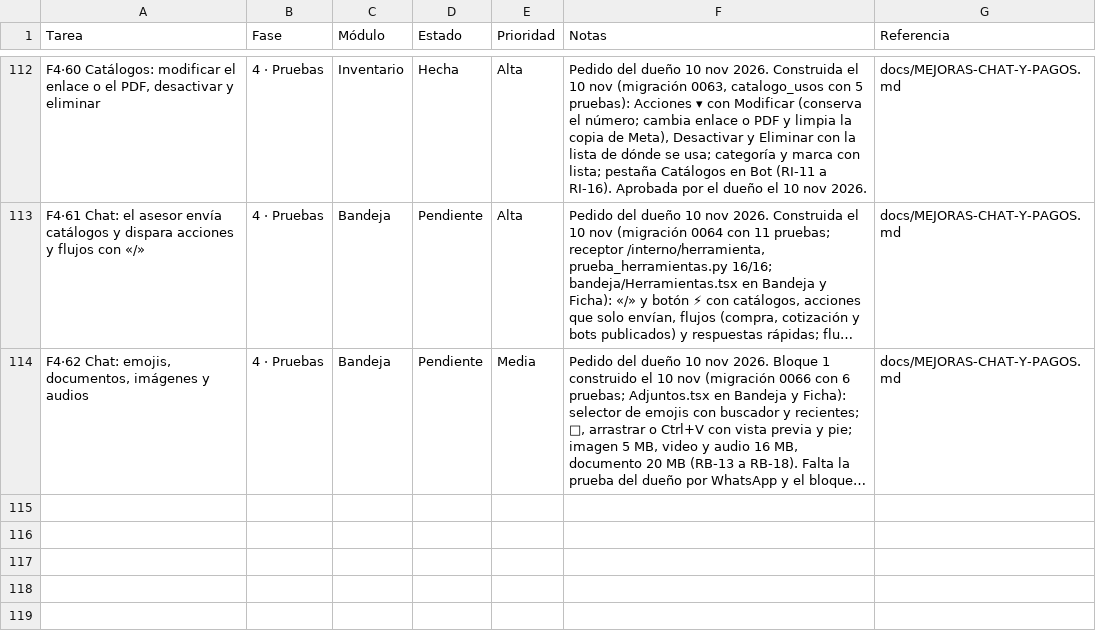
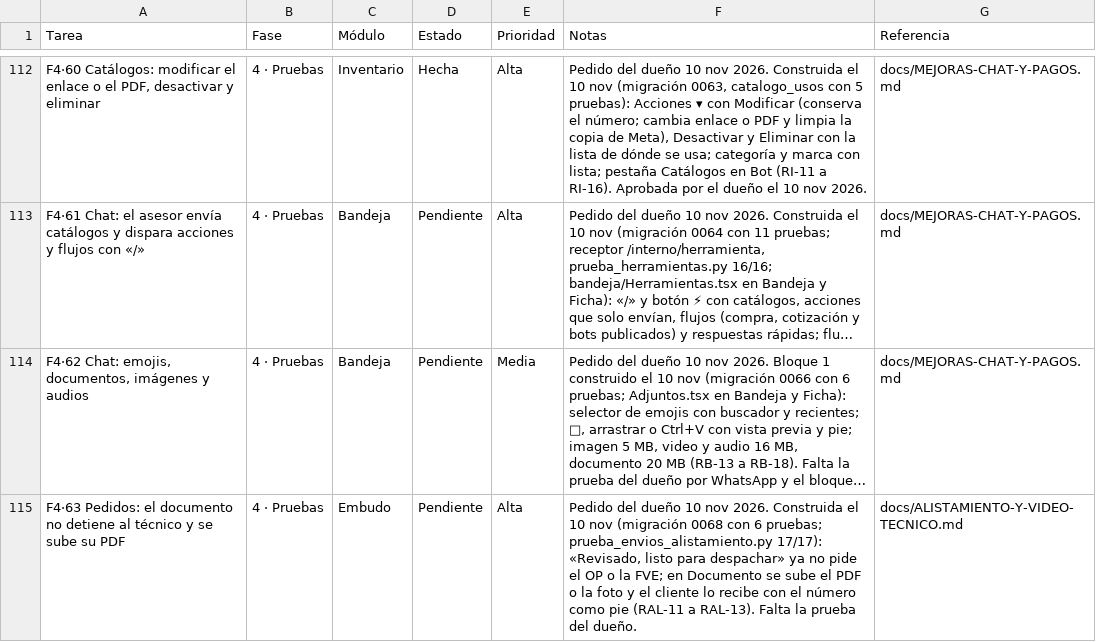
Before and after one commit to Appsheet-jm456/CRM_InventarIA, a CSV file: docs/notion/tareas.csv, drawn as a sheet; only a part is shown, gaps mark what is left out; long unchanged cells end in …; the diff names each change by its address in the sheet, - before the commit and + after, or states it on an @@ line.

```diff
--- a/docs/notion/tareas.csv
+++ b/docs/notion/tareas.csv
+row 115: F4·63 Pedidos: el documento no detiene al técnico y se sube su PDF | 4 · Pruebas | Embudo | Pendiente | Alta | Pedido del dueño 10 nov 2026. Construida el 10 nov (migración 0068 con 6 pruebas; prueba_envios_alistamiento.py 17/17): «Revisado, listo para despachar» ya no pide el OP o la FVE; en Documento se sube el PDF o la foto y el cliente lo recibe con el número como pie (RAL-11 a RAL-13). Falta la prueba del dueño. | docs/ALISTAMIENTO-Y-VIDEO-TECNICO.md
```
Also changed, not shown: 11 other files.
